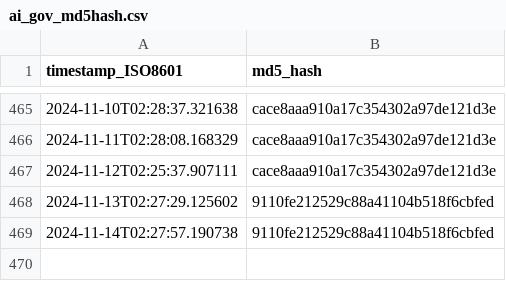
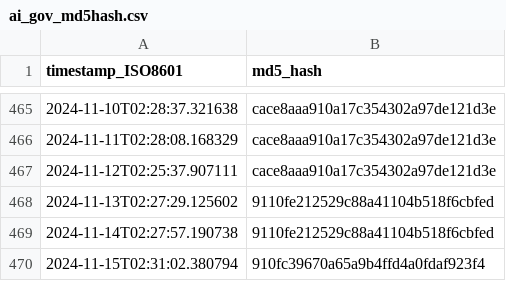
Before and after one commit to thoppe/Federal-AI-inventory-analysis-2023, a CSV file: data/ai_gov_md5hash.csv, drawn as a sheet; only a part is shown, gaps mark what is left out.

```diff
--- a/data/ai_gov_md5hash.csv
+++ b/data/ai_gov_md5hash.csv
@@ -469 +469,2 @@ timestamp_ISO8601,md5_hash
 2024-11-14T02:27:57.190738,9110fe212529c88a41104b518f6cbfed
+2024-11-15T02:31:02.380794,910fc39670a65a9b4ffd4a0fdaf923f4
```
